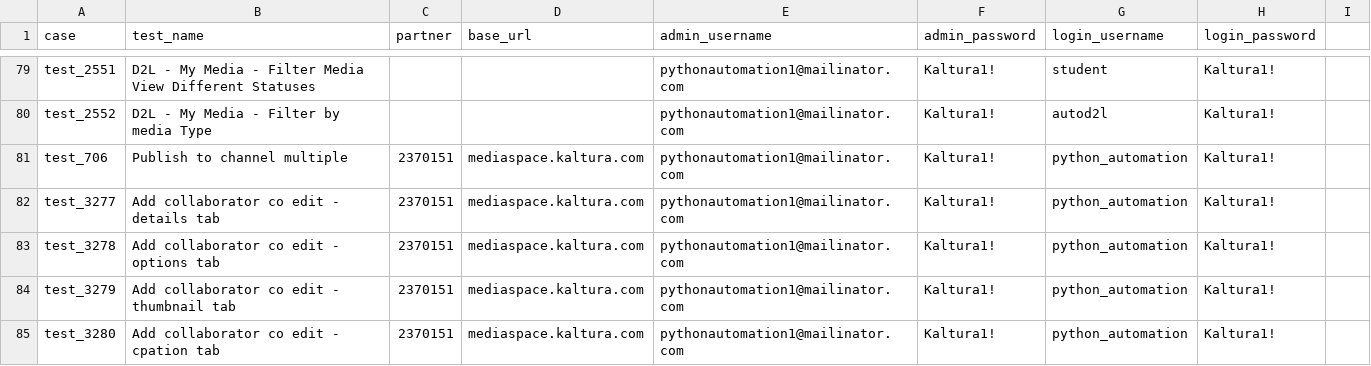
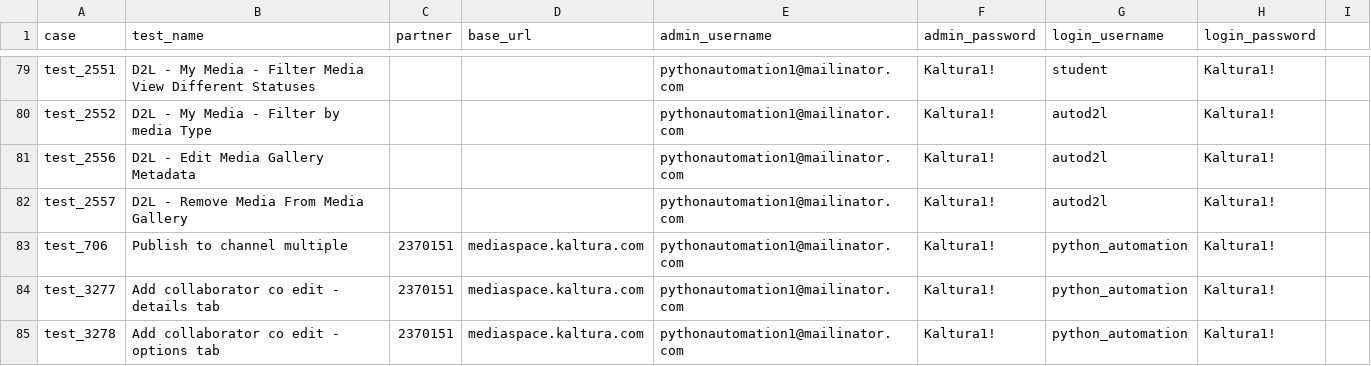
Before and after one commit to NadyaDi/kms-automation, a CSV file: web/ini/testPartnersProdNewUI.csv, drawn as a sheet; only a part is shown, gaps mark what is left out; the shorter side is filled out with more unchanged rows.

Commit message:
finished test 2556 added test 2557 - NOT FINISHED

```diff
--- a/web/ini/testPartnersProdNewUI.csv
+++ b/web/ini/testPartnersProdNewUI.csv
@@ -80,2 +80,4 @@ test_2551,D2L - My Media - Filter Media View Different Statuses,,,pythonautomati
 test_2552,D2L - My Media - Filter by media Type,,,pythonautomation1@mailinator.com,Kaltura1!,autod2l,Kaltura1!,
+test_2556,D2L - Edit Media Gallery Metadata,,,pythonautomation1@mailinator.com,Kaltura1!,autod2l,Kaltura1!,
+test_2557,D2L - Remove Media From Media Gallery,,,pythonautomation1@mailinator.com,Kaltura1!,autod2l,Kaltura1!,
 test_706,Publish to channel multiple,2370151,mediaspace.kaltura.com,pythonautomation1@mailinator.com,Kaltura1!,python_automation,Kaltura1!,
```
Also changed, not shown: web/ini/testPartnersTestingNewUI.csv, web/ini/testSet.csv, 5 other files.
